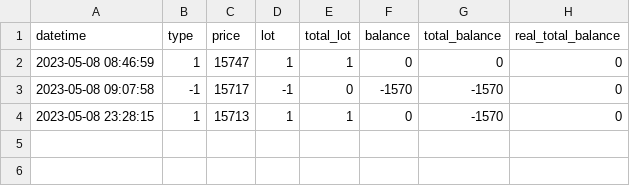
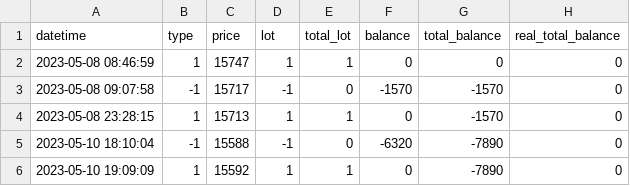
Before and after one commit to Benson0802/futures_py, a CSV file: data/trade.csv, drawn as a sheet; the diff names each change by its address in the sheet, - before the commit and + after, or states it on an @@ line.

```diff
--- a/data/trade.csv
+++ b/data/trade.csv
+row 5: 2023-05-10 18:10:04 | -1 | 15588 | -1 | 0 | -6320 | -7890 | 0
+row 6: 2023-05-10 19:09:09 | 1 | 15592 | 1 | 1 | 0 | -7890 | 0
```
Also changed, not shown: 1 other file.
